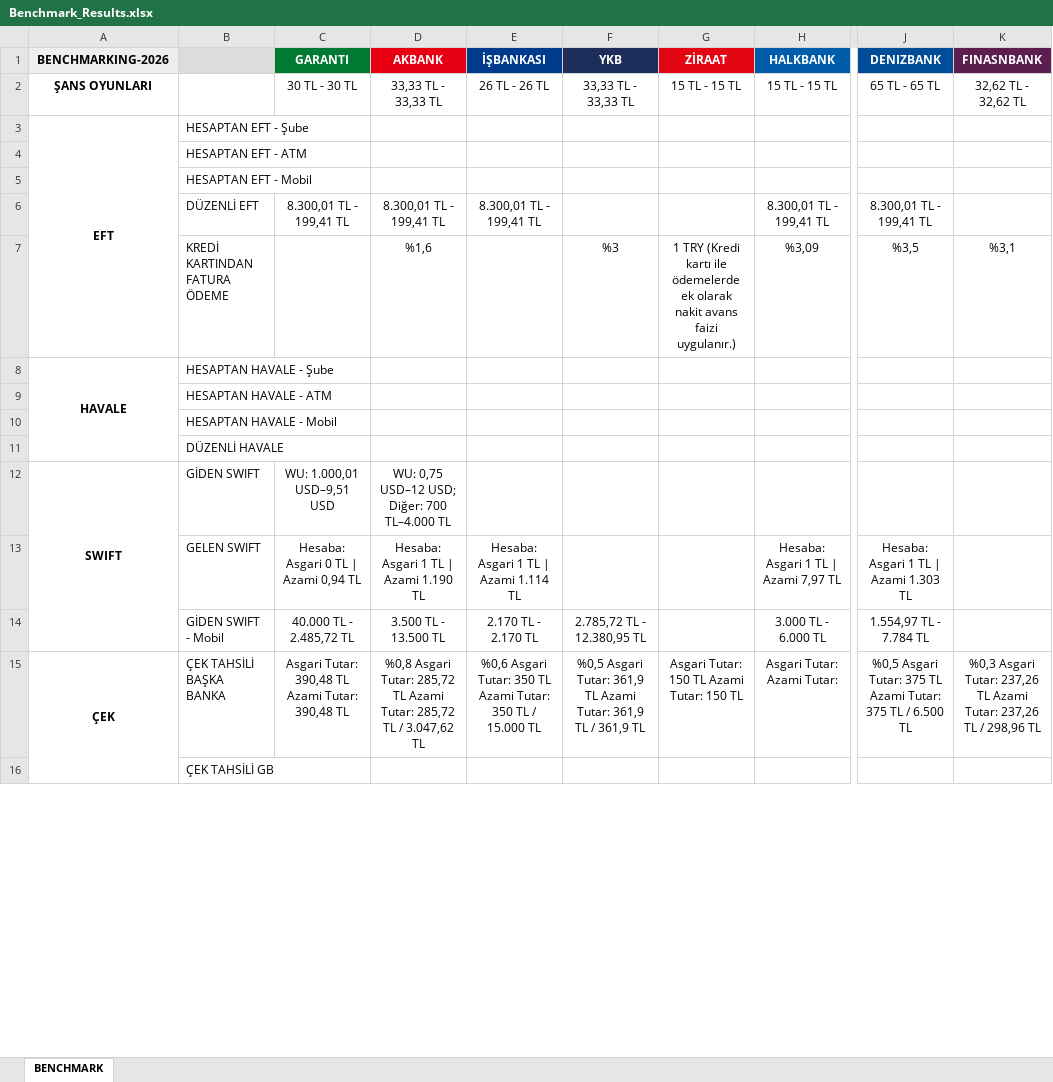
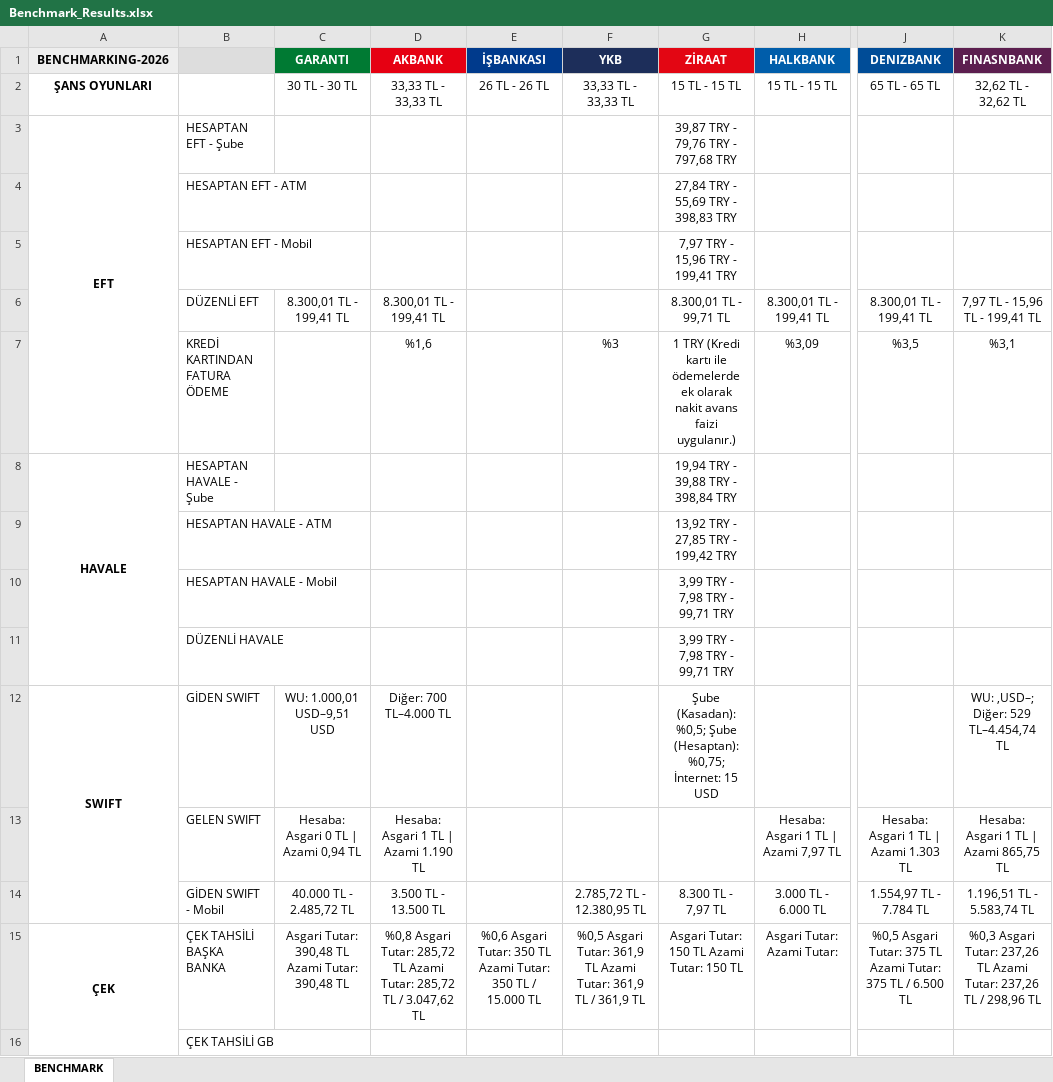
Before and after one commit to omerberkecelik/bankscrape, an Excel workbook: docs/Benchmark_Results.xlsx, sheet BENCHMARK, drawn as a sheet; only a part is shown, gaps mark what is left out; values as stored, in another font and other column widths than the file's, no borders; the diff names each change by its address in the sheet, - before the commit and + after, or states it on an @@ line.

```diff
--- a/docs/Benchmark_Results.xlsx (sheet BENCHMARK)
+++ b/docs/Benchmark_Results.xlsx (sheet BENCHMARK)
-G3 (ZİRAAT): (empty)
+G3 (ZİRAAT): 39,87 TRY - 79,76 TRY - 797,68 TRY
-G4 (ZİRAAT): (empty)
+G4 (ZİRAAT): 27,84 TRY - 55,69 TRY - 398,83 TRY
-G5 (ZİRAAT): (empty)
+G5 (ZİRAAT): 7,97 TRY - 15,96 TRY - 199,41 TRY
-E6 (İŞBANKASI): 8.300,01 TL - 199,41 TL
+E6 (İŞBANKASI): (empty)
-G6 (ZİRAAT): (empty)
+G6 (ZİRAAT): 8.300,01 TL - 99,71 TL
-K6 (FINASNBANK): (empty)
+K6 (FINASNBANK): 7,97 TL - 15,96 TL - 199,41 TL
-G8 (ZİRAAT): (empty)
+G8 (ZİRAAT): 19,94 TRY - 39,88 TRY - 398,84 TRY
-G9 (ZİRAAT): (empty)
+G9 (ZİRAAT): 13,92 TRY - 27,85 TRY - 199,42 TRY
-G10:G11 (ZİRAAT): (empty)
+G10:G11 (ZİRAAT): 3,99 TRY - 7,98 TRY - 99,71 TRY
-D12 (AKBANK): WU: 0,75 USD–12 USD; Diğer: 700 TL–4.000 TL
+D12 (AKBANK): Diğer: 700 TL–4.000 TL
-G12 (ZİRAAT): (empty)
+G12 (ZİRAAT): Şube (Kasadan): %0,5; Şube (Hesaptan): %0,75; İnternet: 15 USD
-K12 (FINASNBANK): (empty)
+K12 (FINASNBANK): WU: ,USD–; Diğer: 529 TL–4.454,74 TL
-E13 (İŞBANKASI): Hesaba: Asgari 1 TL | Azami 1.114 TL
+E13 (İŞBANKASI): (empty)
-K13 (FINASNBANK): (empty)
+K13 (FINASNBANK): Hesaba: Asgari 1 TL | Azami 865,75 TL
-E14 (İŞBANKASI): 2.170 TL - 2.170 TL
+E14 (İŞBANKASI): (empty)
-G14 (ZİRAAT): (empty)
+G14 (ZİRAAT): 8.300 TL - 7,97 TL
-K14 (FINASNBANK): (empty)
+K14 (FINASNBANK): 1.196,51 TL - 5.583,74 TL
```
